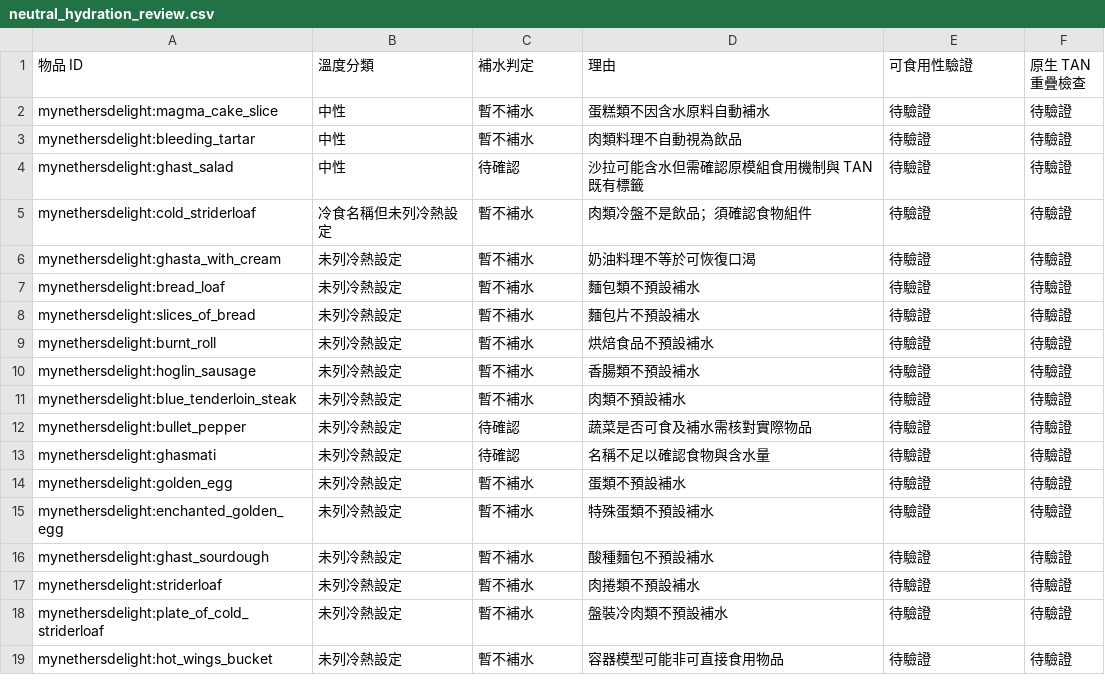
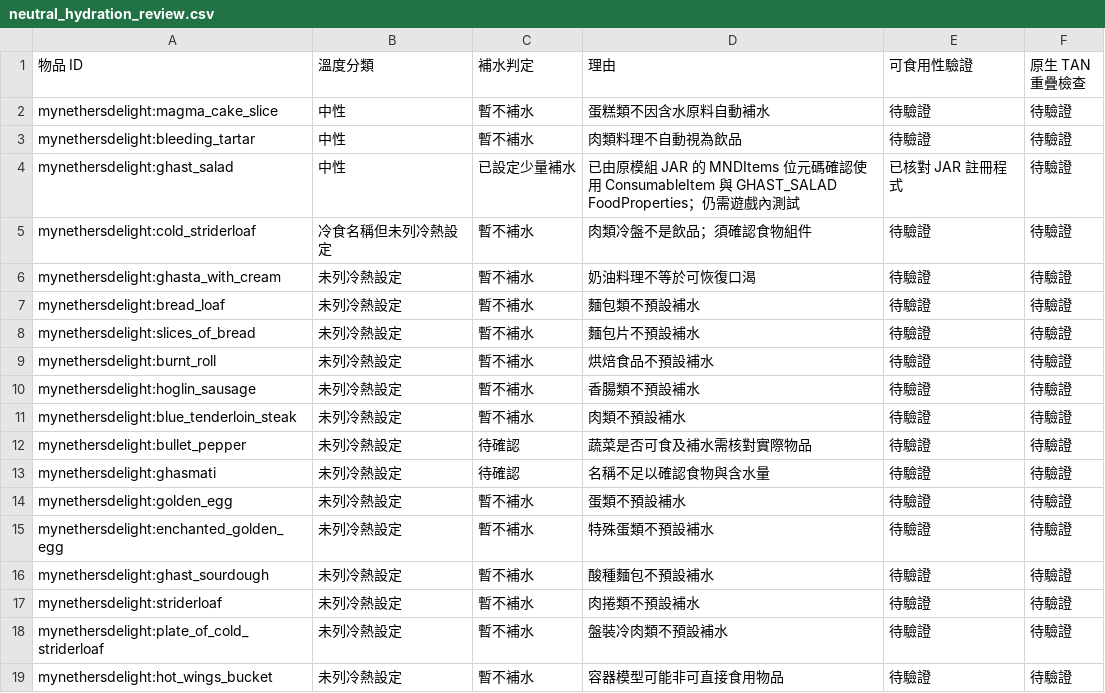
Before and after one commit to ItoHime0605/FoodTemperatureCompat, a CSV file: compatibility/neutral_hydration_review.csv, drawn as a sheet.

Commit message:
audit: document Ghast Salad food component verification and hydration

```diff
--- a/compatibility/neutral_hydration_review.csv
+++ b/compatibility/neutral_hydration_review.csv
@@ -3,3 +3,3 @@ mynethersdelight:magma_cake_slice,中性,暫不補水,蛋糕類不因含水原
 mynethersdelight:bleeding_tartar,中性,暫不補水,肉類料理不自動視為飲品,待驗證,待驗證
-mynethersdelight:ghast_salad,中性,待確認,沙拉可能含水但需確認原模組食用機制與 TAN 既有標籤,待驗證,待驗證
+mynethersdelight:ghast_salad,中性,已設定少量補水,已由原模組 JAR 的 MNDItems 位元碼確認使用 ConsumableItem 與 GHAST_SALAD FoodProperties；仍需遊戲內測試,已核對 JAR 註冊程式,待驗證
 mynethersdelight:cold_striderloaf,冷食名稱但未列冷熱設定,暫不補水,肉類冷盤不是飲品；須確認食物組件,待驗證,待驗證
```
